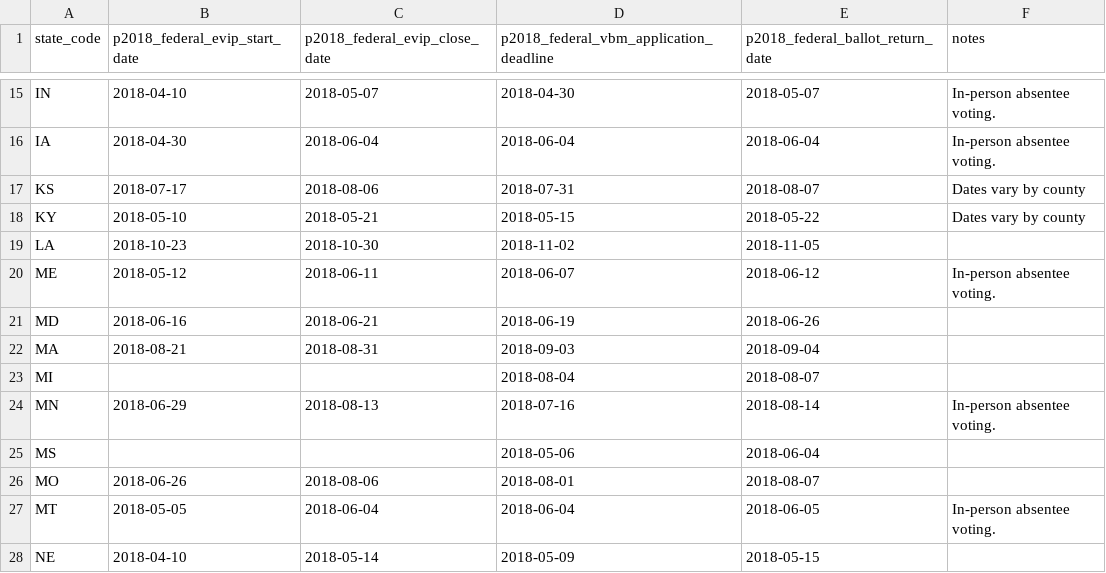
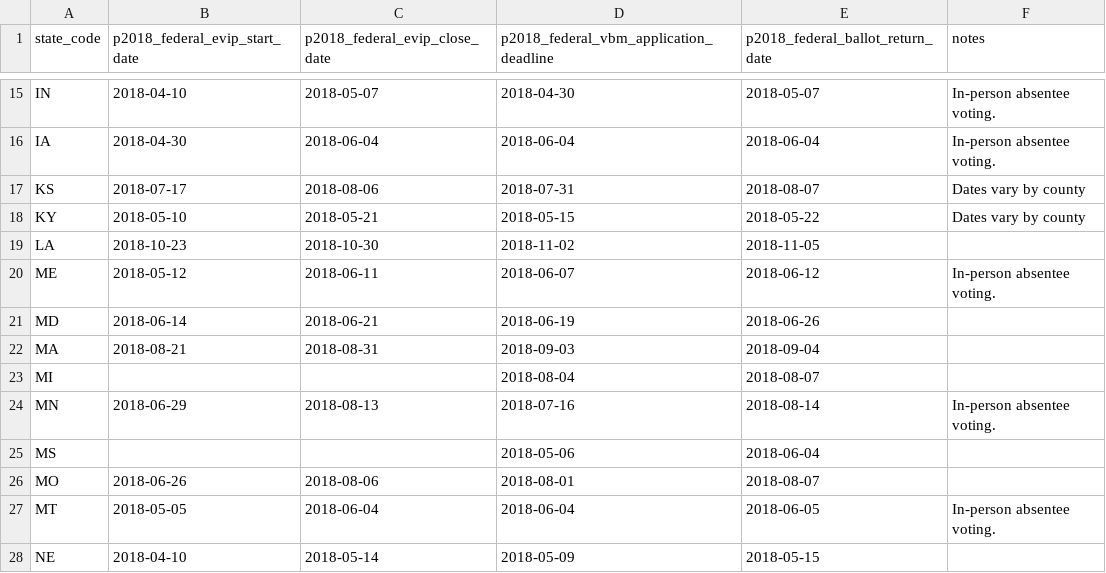
Before and after one commit to democrats/election-calendar, a CSV file: 2018/p2018_federal_ev.csv, drawn as a sheet; only a part is shown, gaps mark what is left out.

Commit message:
fix maryland early voting start

```diff
--- a/2018/p2018_federal_ev.csv
+++ b/2018/p2018_federal_ev.csv
@@ -20,3 +20,3 @@ LA,2018-10-23,2018-10-30,2018-11-02,2018-11-05,
 ME,2018-05-12,2018-06-11,2018-06-07,2018-06-12,In-person absentee voting.
-MD,2018-06-16,2018-06-21,2018-06-19,2018-06-26,
+MD,2018-06-14,2018-06-21,2018-06-19,2018-06-26,
 MA,2018-08-21,2018-08-31,2018-09-03,2018-09-04,
```
